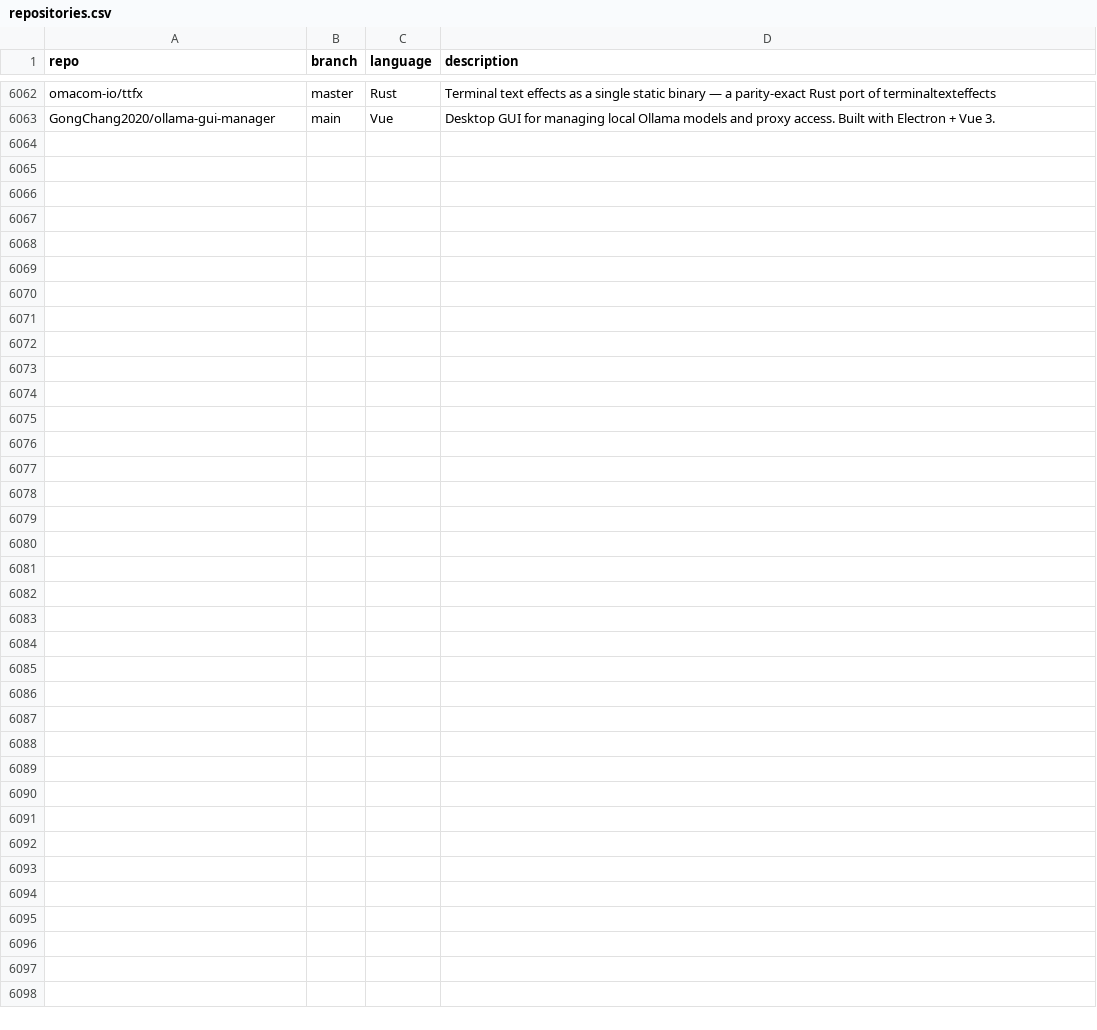
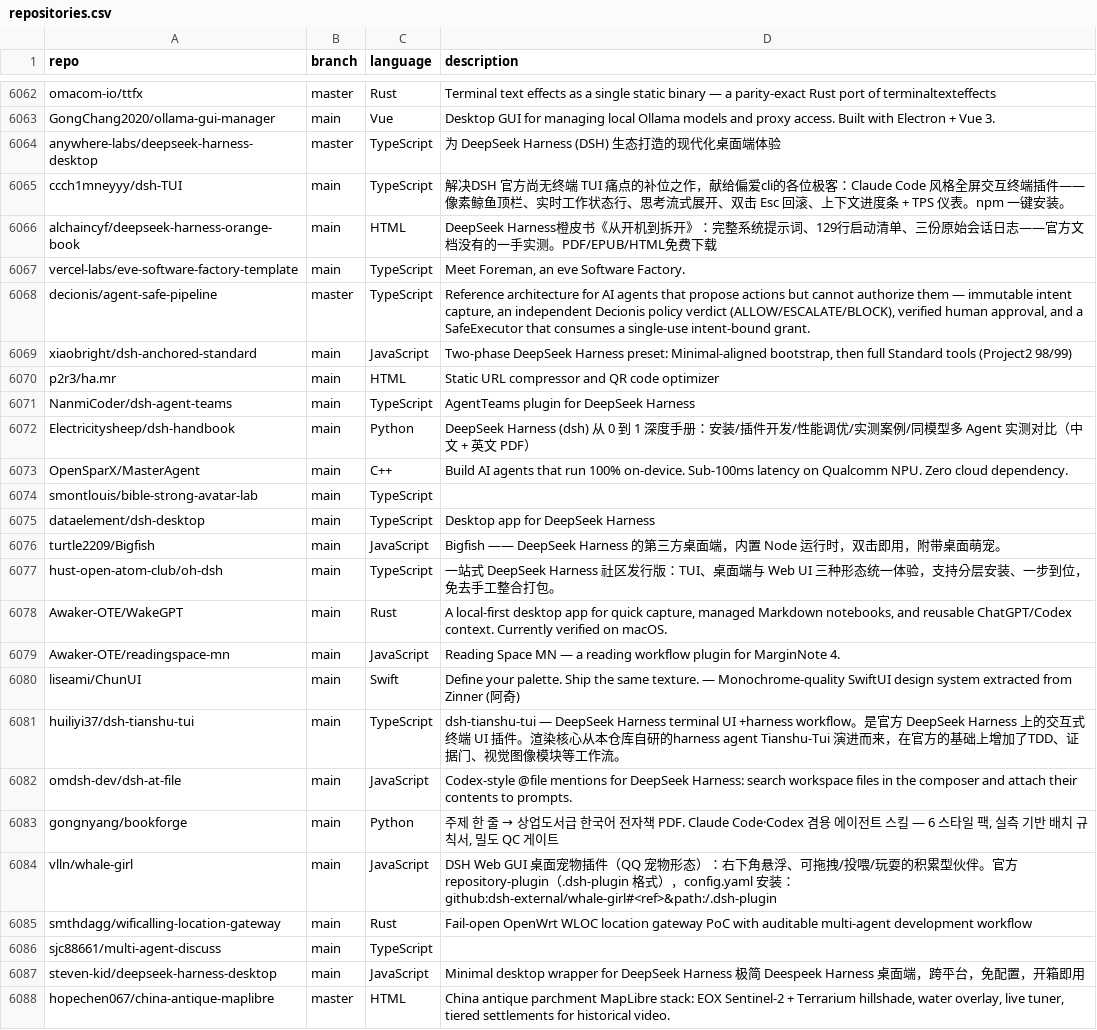
Before and after one commit to hedashuaibi/ct-githubtree-fbf8a93b, a CSV file: _data/repositories.csv, drawn as a sheet; only a part is shown, gaps mark what is left out.

Commit message:
chore: added 25 new repos

```diff
--- a/_data/repositories.csv
+++ b/_data/repositories.csv
@@ -6063 +6063,26 @@ omacom-io/ttfx,master,Rust,"Terminal text effects as a single static binary —
 GongChang2020/ollama-gui-manager,main,Vue,"Desktop GUI for managing local Ollama models and proxy access. Built with Electron + Vue 3."
+anywhere-labs/deepseek-harness-desktop,master,TypeScript,"为 DeepSeek Harness (DSH) 生态打造的现代化桌面端体验"
+ccch1mneyyy/dsh-TUI,main,TypeScript,"解决DSH 官方尚无终端 TUI 痛点的补位之作，献给偏爱cli的各位极客：Claude Code 风格全屏交互终端插件——像素鲸鱼顶栏、实时工作状态行、思考流式展开、双击 Esc 回滚、上下文进度条 + TPS 仪表。npm 一键安装。"
+alchaincyf/deepseek-harness-orange-book,main,HTML,"DeepSeek Harness橙皮书《从开机到拆开》：完整系统提示词、129行启动清单、三份原始会话日志——官方文档没有的一手实测。PDF/EPUB/HTML免费下载"
+vercel-labs/eve-software-factory-template,main,TypeScript,"Meet Foreman, an eve Software Factory."
+decionis/agent-safe-pipeline,master,TypeScript,"Reference architecture for AI agents that propose actions but cannot authorize them — immutable intent capture, an independent Decionis policy verdict (ALLOW/ESCALATE/BLOCK), verified human approval, and a SafeExecutor that consumes a single-use intent-bound grant."
+xiaobright/dsh-anchored-standard,main,JavaScript,"Two-phase DeepSeek Harness preset: Minimal-aligned bootstrap, then full Standard tools (Project2 98/99)"
+p2r3/ha.mr,main,HTML,"Static URL compressor and QR code optimizer"
+NanmiCoder/dsh-agent-teams,main,TypeScript,"AgentTeams plugin for DeepSeek Harness"
+Electricitysheep/dsh-handbook,main,Python,"DeepSeek Harness (dsh) 从 0 到 1 深度手册：安装/插件开发/性能调优/实测案例/同模型多 Agent 实测对比（中文 + 英文 PDF）"
+OpenSparX/MasterAgent,main,C++,"Build AI agents that run 100% on-device. Sub-100ms latency on Qualcomm NPU. Zero cloud dependency."
+smontlouis/bible-strong-avatar-lab,main,TypeScript,""
+dataelement/dsh-desktop,main,TypeScript,"Desktop app for DeepSeek Harness"
+turtle2209/Bigfish,main,JavaScript,"Bigfish —— DeepSeek Harness 的第三方桌面端，内置 Node 运行时，双击即用，附带桌面萌宠。"
+hust-open-atom-club/oh-dsh,main,TypeScript,"一站式 DeepSeek Harness 社区发行版：TUI、桌面端与 Web UI 三种形态统一体验，支持分层安装、一步到位，免去手工整合打包。"
+Awaker-OTE/WakeGPT,main,Rust,"A local-first desktop app for quick capture, managed Markdown notebooks, and reusable ChatGPT/Codex context. Currently verified on macOS."
+Awaker-OTE/readingspace-mn,main,JavaScript,"Reading Space MN — a reading workflow plugin for MarginNote 4."
+liseami/ChunUI,main,Swift,"Define your palette. Ship the same texture. — Monochrome-quality SwiftUI design system extracted from Zinner (阿奇)"
+huiliyi37/dsh-tianshu-tui,main,TypeScript,"dsh-tianshu-tui — DeepSeek Harness terminal UI +harness workflow。是官方 DeepSeek Harness 上的交互式终端 UI 插件。渲染核心从本仓库自研的harness agent  Tianshu-Tui 演进而来，在官方的基础上增加了TDD、证据门、视觉图像模块等工作流。"
+omdsh-dev/dsh-at-file,main,JavaScript,"Codex-style @file mentions for DeepSeek Harness: search workspace files in the composer and attach their contents to prompts."
+gongnyang/bookforge,main,Python,"주제 한 줄 → 상업도서급 한국어 전자책 PDF. Claude Code·Codex 겸용 에이전트 스킬 — 6 스타일 팩, 실측 기반 배치 규칙서, 밀도 QC 게이트"
+vlln/whale-girl,main,JavaScript,"DSH Web GUI 桌面宠物插件（QQ 宠物形态）：右下角悬浮、可拖拽/投喂/玩耍的积累型伙伴。官方 repository-plugin（.dsh-plugin 格式），config.yaml 安装：github:dsh-external/whale-girl#<ref>&path:/.dsh-plugin"
+smthdagg/wificalling-location-gateway,main,Rust,"Fail-open OpenWrt WLOC location gateway PoC with auditable multi-agent development workflow"
+sjc88661/multi-agent-discuss,main,TypeScript,""
+steven-kid/deepseek-harness-desktop,main,JavaScript,"Minimal desktop wrapper for DeepSeek Harness 极简 Deespeek Harness 桌面端，跨平台，免配置，开箱即用"
+hopechen067/china-antique-maplibre,master,HTML,"China antique parchment MapLibre stack: EOX Sentinel-2 + Terrarium hillshade, water overlay, live tuner, tiered settlements for historical video."
```
